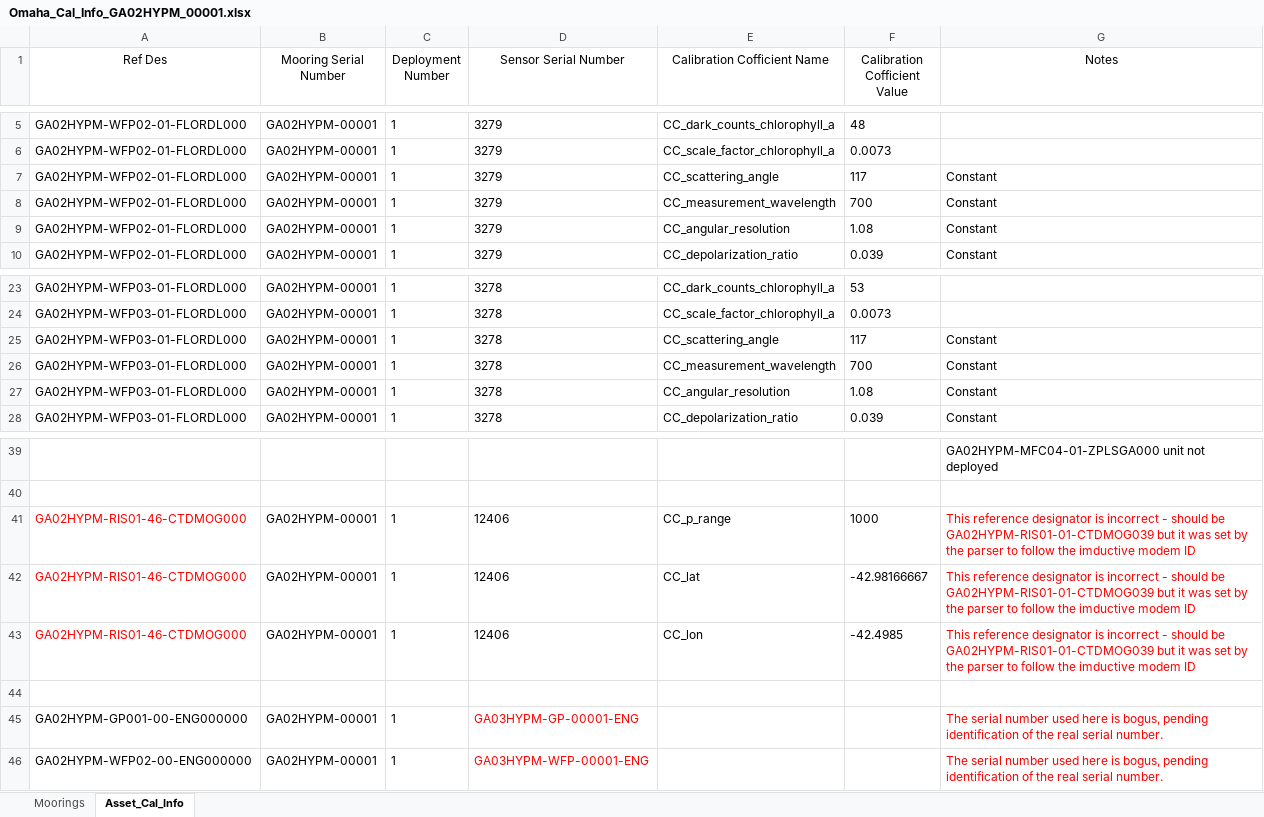
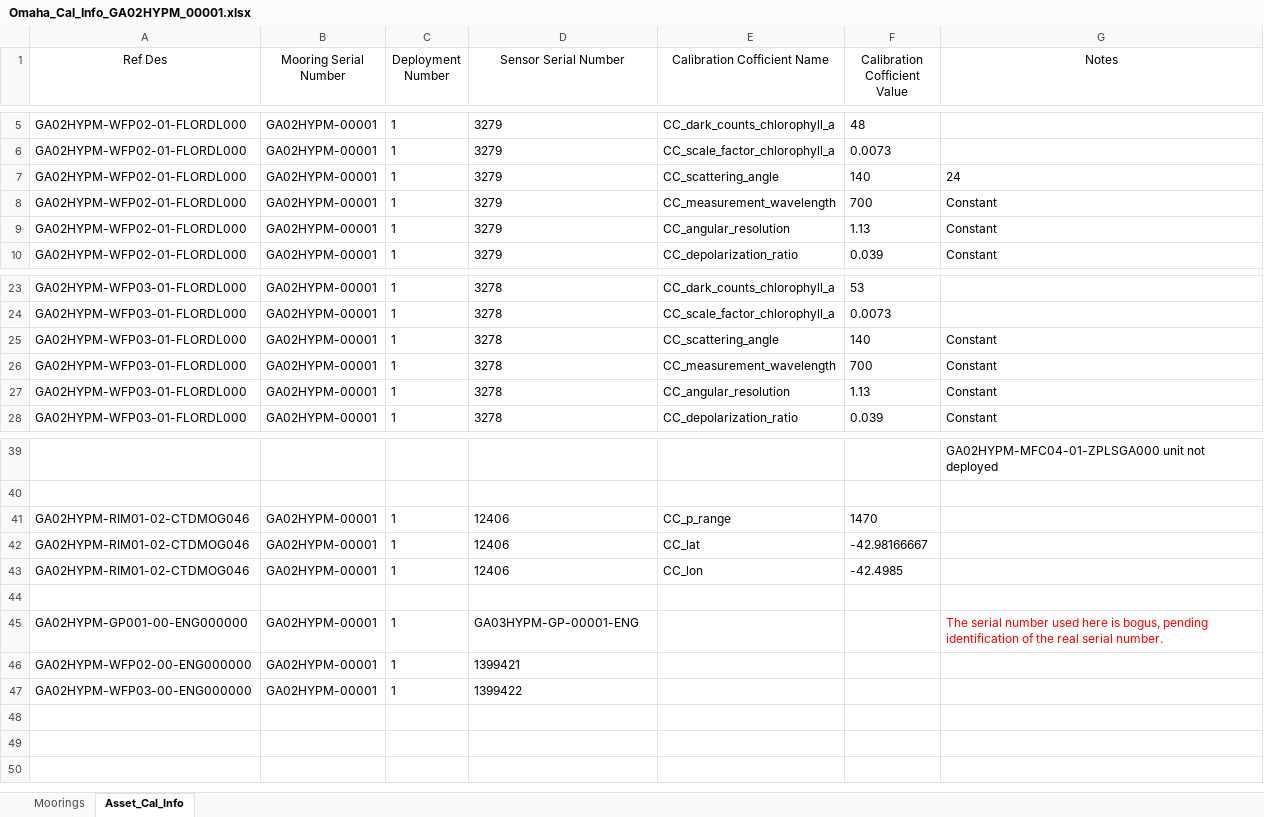
Before and after one commit to oceanobservatories/ingestion-csvs, an Excel workbook: GA02HYPM/Omaha_Cal_Info_GA02HYPM_00001.xlsx, sheet Asset_Cal_Info, drawn as a sheet; only a part is shown, gaps mark what is left out; values as stored, in another font and other column widths than the file's, no borders; the diff names each change by its address in the sheet, - before the commit and + after, or states it on an @@ line.

Commit message:
SO,Argentine basin, Irminger HYPM cal and ingest sheet changes
added engineerign idata streams for 2nfd WFP where necessary
Corrected FLORD L cal parameters
Set CTDMO Modem ID

```diff
--- a/GA02HYPM/Omaha_Cal_Info_GA02HYPM_00001.xlsx (sheet Asset_Cal_Info)
+++ b/GA02HYPM/Omaha_Cal_Info_GA02HYPM_00001.xlsx (sheet Asset_Cal_Info)
-F7 (Calibration Cofficient Value): 117
+F7 (Calibration Cofficient Value): 140
-G7 (Notes): Constant
+G7 (Notes): 24
-F9 (Calibration Cofficient Value): 1.08
+F9 (Calibration Cofficient Value): 1.13
-F25 (Calibration Cofficient Value): 117
+F25 (Calibration Cofficient Value): 140
-F27 (Calibration Cofficient Value): 1.08
+F27 (Calibration Cofficient Value): 1.13
-A41:A43 (Ref Des): GA02HYPM-RIS01-46-CTDMOG000
+A41:A43 (Ref Des): GA02HYPM-RIM01-02-CTDMOG046
-A41:A43 text colour: #FF0000
+A41:A43 text colour: black
-F41 (Calibration Cofficient Value): 1000
+F41 (Calibration Cofficient Value): 1470
-G41:G43 (Notes): This reference designator is incorrect - should be GA02HYPM-RIS01-01-CTDMOG039 but it was set by the parser to follow the imductive modem ID
+G41:G43 (Notes): (empty)
-D45:D46 text colour: #FF0000
+D45:D46 text colour: black
-D46 (Sensor Serial Number): GA03HYPM-WFP-00001-ENG
+D46 (Sensor Serial Number): 1399421
-G46 (Notes): The serial number used here is bogus, pending identification of the real serial number.
+G46 (Notes): (empty)
+row 47: GA02HYPM-WFP03-00-ENG000000 | GA02HYPM-00001 | 1 | 1399422
```
Also changed, not shown: GI02HYPM/Omaha_Cal_Info_GI02HYPM_00001.xlsx, GS02HYPM/Omaha_Cal_Info_GS02HYPM_00001.xlsx, 3 other files.
